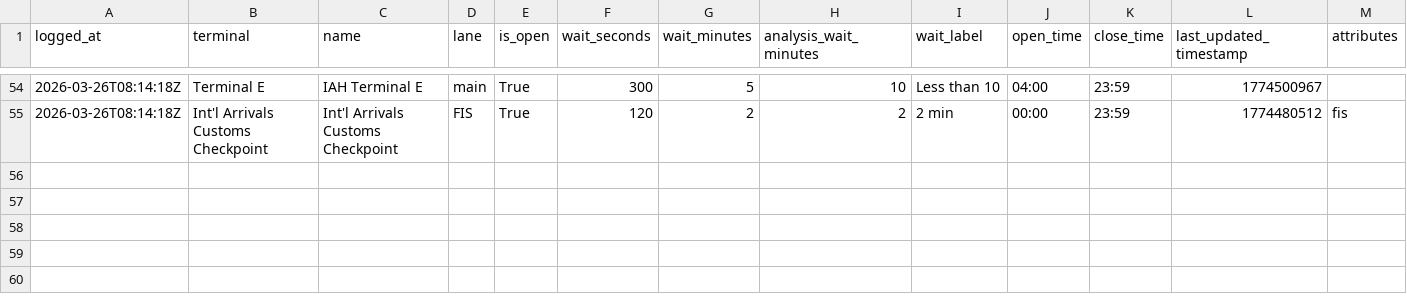
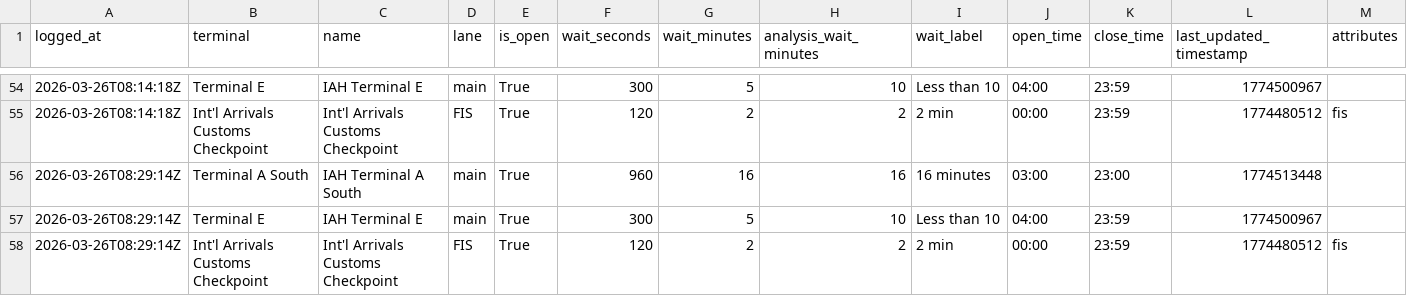
Before and after one commit to heyottomax/iah-wait-times, a CSV file: iah_wait_times.csv, drawn as a sheet; only a part is shown, gaps mark what is left out; the diff names each change by its address in the sheet, - before the commit and + after, or states it on an @@ line.

Commit message:
Improve IAH wait times dashboard

```diff
--- a/iah_wait_times.csv
+++ b/iah_wait_times.csv
+row 56: 2026-03-26T08:29:14Z | Terminal A South | IAH Terminal A South | main | True | 960 | 16 | 16 | 16 minutes | 03:00 | 23:00 | 1774513448
+row 57: 2026-03-26T08:29:14Z | Terminal E | IAH Terminal E | main | True | 300 | 5 | 10 | Less than 10 | 04:00 | 23:59 | 1774500967
+row 58: 2026-03-26T08:29:14Z | Int'l Arrivals Customs Checkpoint | Int'l Arrivals Customs Checkpoint | FIS | True | 120 | 2 | 2 | 2 min | 00:00 | 23:59 | 1774480512 | fis
```
Also changed, not shown: 2 other files.
